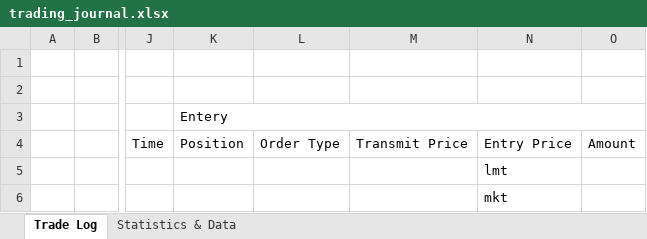
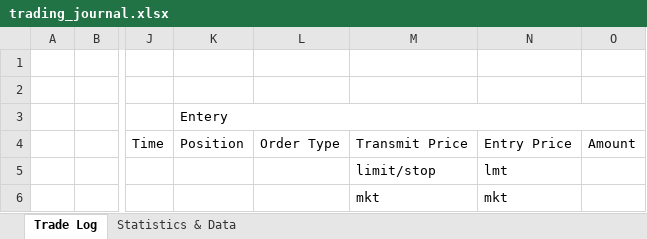
Before and after one commit to shalevgur1/TradingJournal, an Excel workbook: trading_journal.xlsx, sheet Trade Log, drawn as a sheet; only a part is shown, gaps mark what is left out; values as stored, in another font and other column widths than the file's, no cell formats; the diff names each change by its address in the sheet, - before the commit and + after, or states it on an @@ line.

Commit message:
Pass data from API message to Trade object
Pass data from API message to Trade object and collecting data to write to the Excel file

```diff
--- a/trading_journal.xlsx (sheet Trade Log)
+++ b/trading_journal.xlsx (sheet Trade Log)
-M5: (empty)
+M5: limit/stop
-M6: (empty)
+M6: mkt
```
Also changed, not shown: cell formats, 5 other files.
